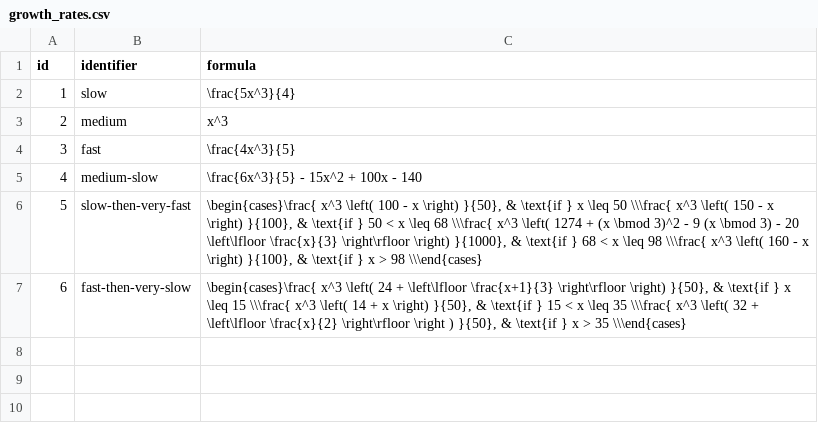
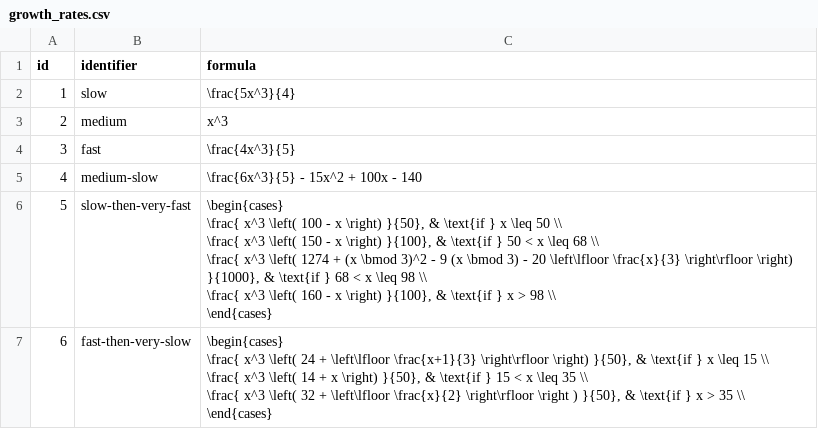
Before and after one commit to lucabelezal/pokedex-bff, a CSV file: docker/data/csvs/growth_rates.csv, drawn as a sheet; ↵ is a line break in a cell; the diff names each change by its address in the sheet, - before the commit and + after, or states it on an @@ line.

```diff
--- a/docker/data/csvs/growth_rates.csv
+++ b/docker/data/csvs/growth_rates.csv
-C6 (formula): \begin{cases}\frac{ x^3 \left( 100 - x \right) }{50}, & \text{if } x \leq 50 \\\frac{ x^3 \left( 150 - x \right) }{100}, & \text{if } 50 < x \leq 68 \\\frac{ x^3 \left( 1274 + (x \bmod 3)^2 - 9 (x \bmod 3) - 20 \left\lfloor \frac{x}{3} \right\rfloor \right) }{1000}, & \text{if } 68 < x \leq 98 \\\frac{ x^3 \left( 160 - x \right) }{100}, & \text{if } x > 98 \\\end{cases}
+C6 (formula): \begin{cases} ↵ \frac{ x^3 \left( 100 - x \right) }{50}, & \text{if } x \leq 50 \\ ↵ \frac{ x^3 \left( 150 - x \right) }{100}, & \text{if } 50 < x \leq 68 \\ ↵ \frac{ x^3 \left( 1274 + (x \bmod 3)^2 - 9 (x \bmod 3) - 20 \left\lfloor \frac{x}{3} \right\rfloor \right) }{1000}, & \text{if } 68 < x \leq 98 \\ ↵ \frac{ x^3 \left( 160 - x \right) }{100}, & \text{if } x > 98 \\ ↵ \end{cases}
-C7 (formula): \begin{cases}\frac{ x^3 \left( 24 + \left\lfloor \frac{x+1}{3} \right\rfloor \right) }{50}, & \text{if } x \leq 15 \\\frac{ x^3 \left( 14 + x \right) }{50}, & \text{if } 15 < x \leq 35 \\\frac{ x^3 \left( 32 + \left\lfloor \frac{x}{2} \right\rfloor \right ) }{50}, & \text{if } x > 35 \\\end{cases}
+C7 (formula): \begin{cases} ↵ \frac{ x^3 \left( 24 + \left\lfloor \frac{x+1}{3} \right\rfloor \right) }{50}, & \text{if } x \leq 15 \\ ↵ \frac{ x^3 \left( 14 + x \right) }{50}, & \text{if } 15 < x \leq 35 \\ ↵ \frac{ x^3 \left( 32 + \left\lfloor \frac{x}{2} \right\rfloor \right ) }{50}, & \text{if } x > 35 \\ ↵ \end{cases}
```
Also changed, not shown: 2 other files.
